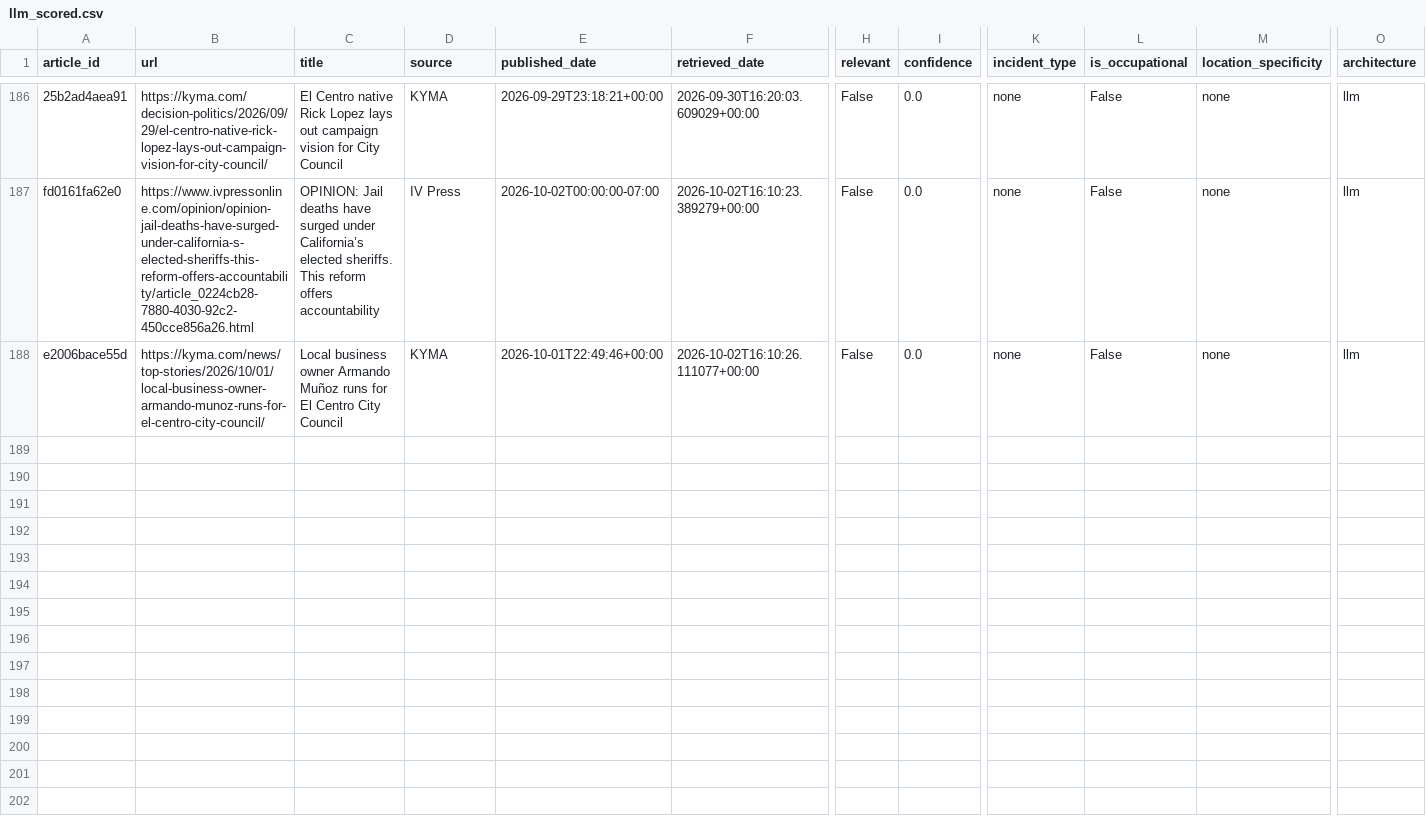
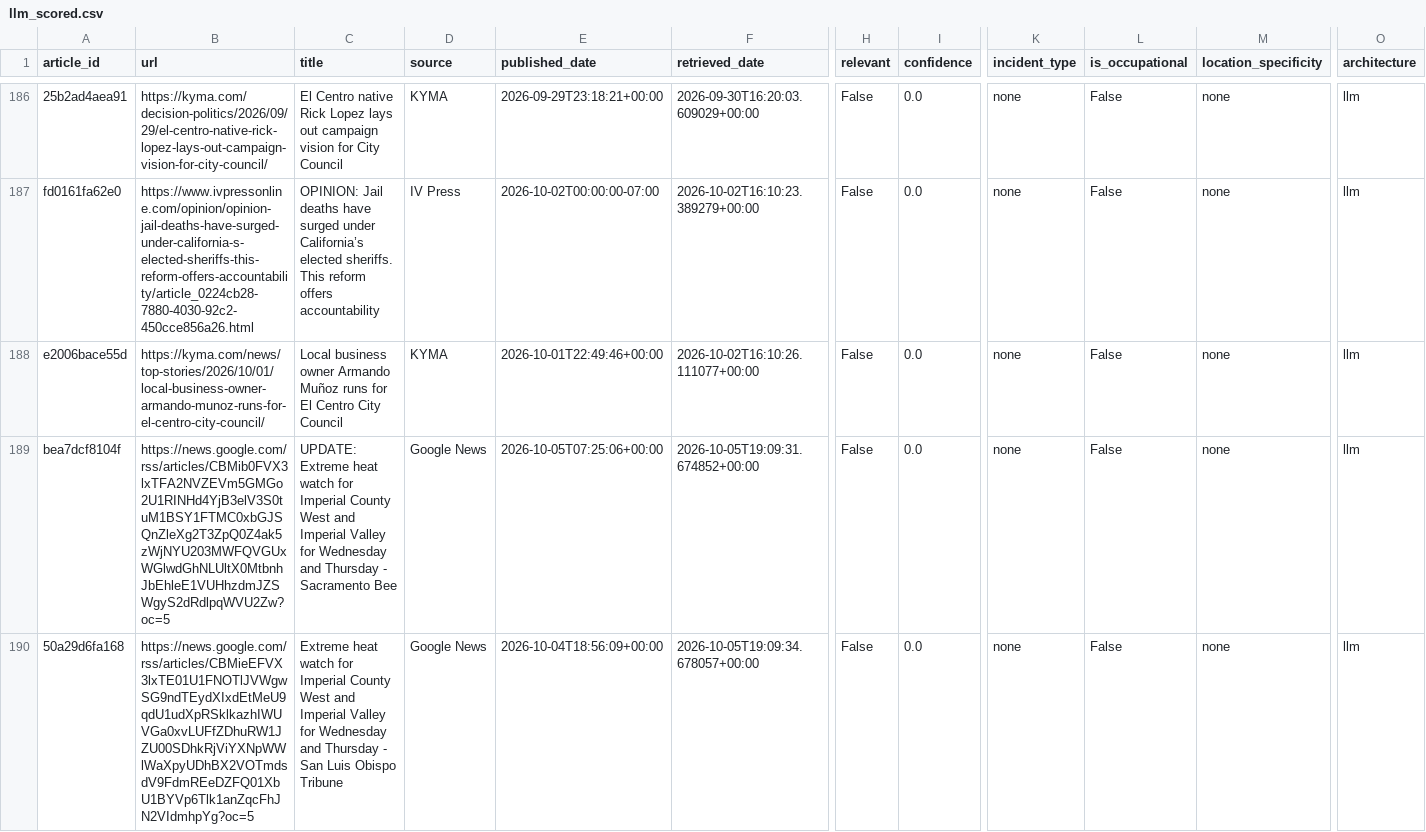
Before and after one commit to theaenache/4branch-iv-heatwatch, a CSV file: data/llm_scored.csv, drawn as a sheet; only a part is shown, gaps mark what is left out; rows hold the shown columns only; the diff names each change by its address in the sheet, - before the commit and + after, or states it on an @@ line.

```diff
--- a/data/llm_scored.csv
+++ b/data/llm_scored.csv
+row 189: bea7dcf8104f | https://news.google.com/rss/articles/CBMib0FVX3lxTFA2NVZEVm5GMGo2U1RINHd4YjB3elV3S0tuM1BSY1FTMC0xbGJSQnZleXg2T3ZpQ0Z4ak5zWjNYU203MWFQVGUxWGlwdGhNLUltX0MtbnhJbEhleE1VUHhzdmJZSWgyS2dRdlpqWVU2Zw?oc=5 | UPDATE: Extreme heat watch for Imperial County West and Imperial Valley for Wednesday and Thursday - Sacramento Bee | Google News | 2026-10-05T07:25:06+00:00 | 2026-10-05T19:09:31.674852+00:00 | False | 0.0 | none | False | none | llm
+row 190: 50a29d6fa168 | https://news.google.com/rss/articles/CBMieEFVX3lxTE01U1FNOTlJVWgwSG9ndTEydXIxdEtMeU9qdU1udXpRSklkazhIWUVGa0xvLUFfZDhuRW1JZU00SDhkRjViYXNpWWlWaXpyUDhBX2VOTmdsdV9FdmREeDZFQ01XbU1BYVp6Tlk1anZqcFhJN2VIdmhpYg?oc=5 | Extreme heat watch for Imperial County West and Imperial Valley for Wednesday and Thursday - San Luis Obispo Tribune | Google News | 2026-10-04T18:56:09+00:00 | 2026-10-05T19:09:34.678057+00:00 | False | 0.0 | none | False | none | llm
```
Also changed, not shown: data/alerts_scored.csv, data/master_comparison.csv.
